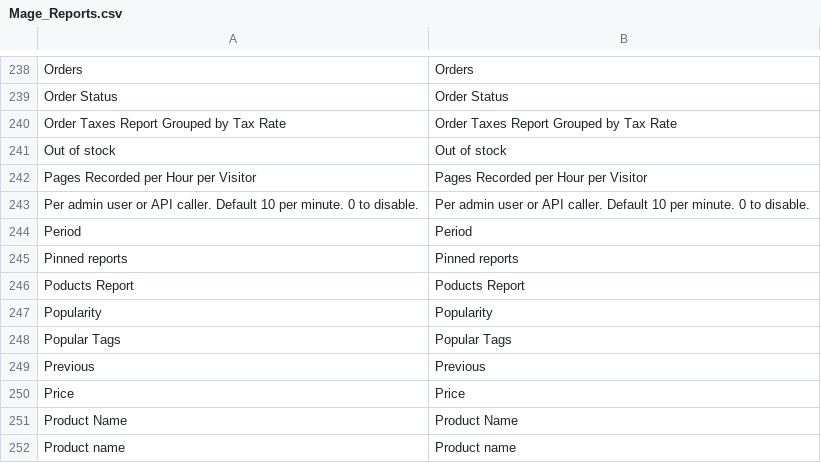
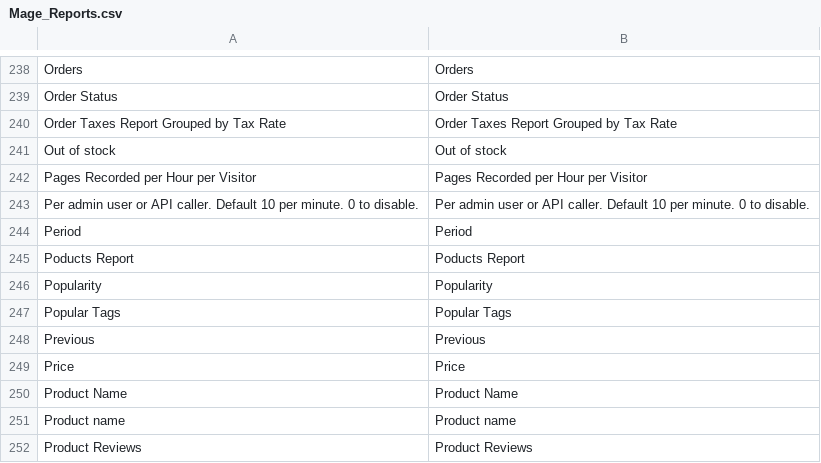
Before and after one commit to MahoCommerce/maho, a CSV file: app/locale/en_US/Mage_Reports.csv, drawn as a sheet; only a part is shown, gaps mark what is left out; the shorter side is filled out with more unchanged rows.

Commit message:
Showed each pinned explorer report as a box of the admin dashboard, in the left column
The pinned reports had a full-width row at the top of the dashboard, with a
head and a body that did not match the other boxes. Each pinned report is
now a box like Visitors and Sales Overview, after Sales Overview, through
the widgets_stats slot. The widgets_top slot is gone again, and so are the
grid rules of the removed explorer dashboard tab.

```diff
--- a/app/locale/en_US/Mage_Reports.csv
+++ b/app/locale/en_US/Mage_Reports.csv
@@ -244,3 +244,2 @@
 "Period","Period"
-"Pinned reports","Pinned reports"
 "Poducts Report","Poducts Report"
```
Also changed, not shown: 8 other files.
